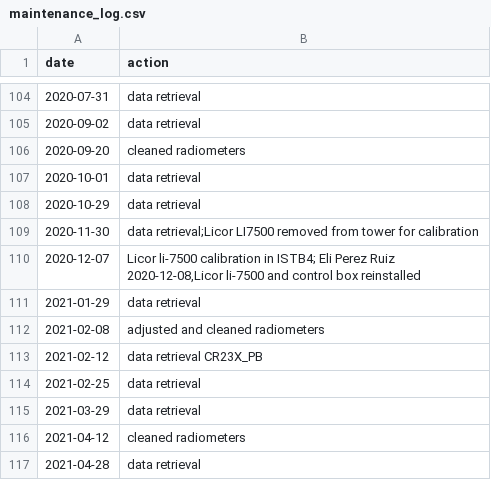
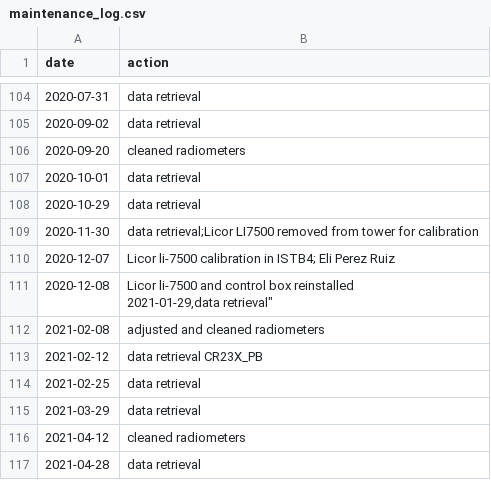
Before and after one commit to CAPLTER/knb-lter-cap.649, a CSV file: maintenance_log.csv, drawn as a sheet; only a part is shown, gaps mark what is left out.

Commit message:
Update maintenance_log.csv
add missing quote in maintenance log

```diff
--- a/maintenance_log.csv
+++ b/maintenance_log.csv
@@ -109,5 +109,5 @@
 2020-11-30,"data retrieval;Licor LI7500 removed from tower for calibration "
-2020-12-07,"Licor li-7500 calibration in ISTB4; Eli Perez Ruiz
-2020-12-08,"Licor li-7500 and control box reinstalled
-2021-01-29,"data retrieval"
+2020-12-07,"Licor li-7500 calibration in ISTB4; Eli Perez Ruiz"
+2020-12-08,"Licor li-7500 and control box reinstalled
+2021-01-29,"data retrieval"
 2021-02-08,"adjusted and cleaned radiometers"
```
